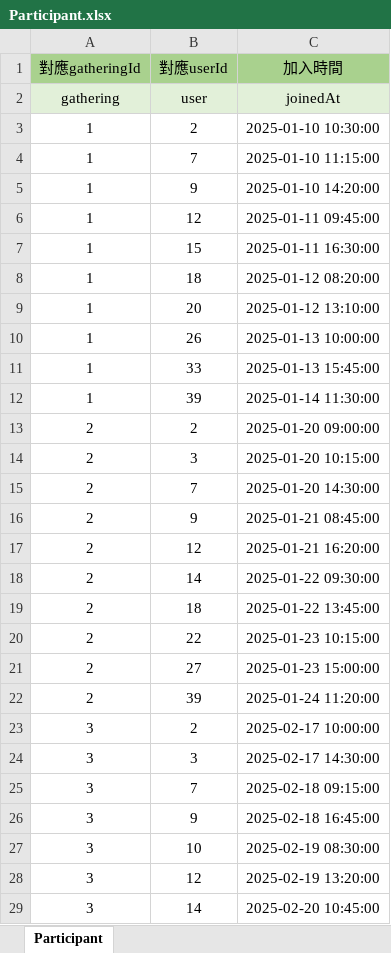
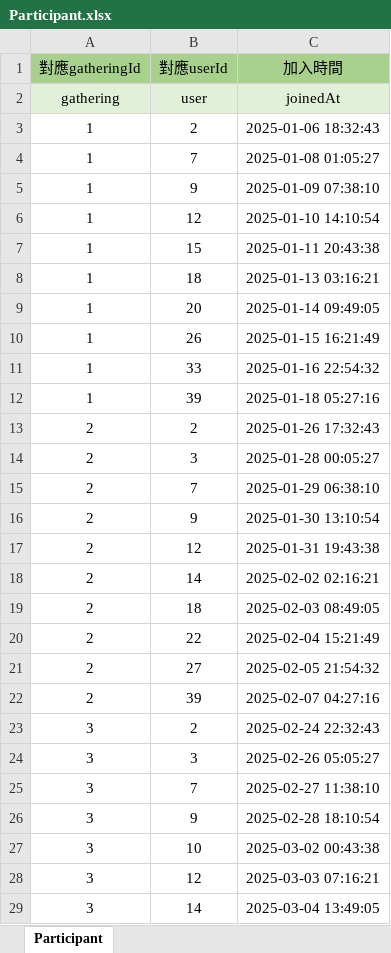
Before and after one commit to InagakiRomi/gathering-island-backend, an Excel workbook: data/Participant.xlsx, sheet Participant, drawn as a sheet; only a part is shown; values as stored, in another font and other column widths than the file's, no borders; the diff covers the shown part only; the diff names each change by its address in the sheet, - before the commit and + after, or states it on an @@ line.

```diff
--- a/data/Participant.xlsx (sheet Participant)
+++ b/data/Participant.xlsx (sheet Participant)
-C3 (加入時間): 2025-01-10 10:30:00
+C3 (加入時間): 2025-01-06 18:32:43
-C4 (加入時間): 2025-01-10 11:15:00
+C4 (加入時間): 2025-01-08 01:05:27
-C5 (加入時間): 2025-01-10 14:20:00
+C5 (加入時間): 2025-01-09 07:38:10
-C6 (加入時間): 2025-01-11 09:45:00
+C6 (加入時間): 2025-01-10 14:10:54
-C7 (加入時間): 2025-01-11 16:30:00
+C7 (加入時間): 2025-01-11 20:43:38
-C8 (加入時間): 2025-01-12 08:20:00
+C8 (加入時間): 2025-01-13 03:16:21
-C9 (加入時間): 2025-01-12 13:10:00
+C9 (加入時間): 2025-01-14 09:49:05
-C10 (加入時間): 2025-01-13 10:00:00
+C10 (加入時間): 2025-01-15 16:21:49
-C11 (加入時間): 2025-01-13 15:45:00
+C11 (加入時間): 2025-01-16 22:54:32
-C12 (加入時間): 2025-01-14 11:30:00
+C12 (加入時間): 2025-01-18 05:27:16
-C13 (加入時間): 2025-01-20 09:00:00
+C13 (加入時間): 2025-01-26 17:32:43
-C14 (加入時間): 2025-01-20 10:15:00
+C14 (加入時間): 2025-01-28 00:05:27
-C15 (加入時間): 2025-01-20 14:30:00
+C15 (加入時間): 2025-01-29 06:38:10
-C16 (加入時間): 2025-01-21 08:45:00
+C16 (加入時間): 2025-01-30 13:10:54
-C17 (加入時間): 2025-01-21 16:20:00
+C17 (加入時間): 2025-01-31 19:43:38
-C18 (加入時間): 2025-01-22 09:30:00
+C18 (加入時間): 2025-02-02 02:16:21
-C19 (加入時間): 2025-01-22 13:45:00
+C19 (加入時間): 2025-02-03 08:49:05
-C20 (加入時間): 2025-01-23 10:15:00
+C20 (加入時間): 2025-02-04 15:21:49
-C21 (加入時間): 2025-01-23 15:00:00
+C21 (加入時間): 2025-02-05 21:54:32
-C22 (加入時間): 2025-01-24 11:20:00
+C22 (加入時間): 2025-02-07 04:27:16
-C23 (加入時間): 2025-02-17 10:00:00
+C23 (加入時間): 2025-02-24 22:32:43
-C24 (加入時間): 2025-02-17 14:30:00
+C24 (加入時間): 2025-02-26 05:05:27
-C25 (加入時間): 2025-02-18 09:15:00
+C25 (加入時間): 2025-02-27 11:38:10
-C26 (加入時間): 2025-02-18 16:45:00
+C26 (加入時間): 2025-02-28 18:10:54
-C27 (加入時間): 2025-02-19 08:30:00
+C27 (加入時間): 2025-03-02 00:43:38
-C28 (加入時間): 2025-02-19 13:20:00
+C28 (加入時間): 2025-03-03 07:16:21
-C29 (加入時間): 2025-02-20 10:45:00
+C29 (加入時間): 2025-03-04 13:49:05
```
Also changed, not shown: 313 edited cells elsewhere in this sheet, 3 other files.
